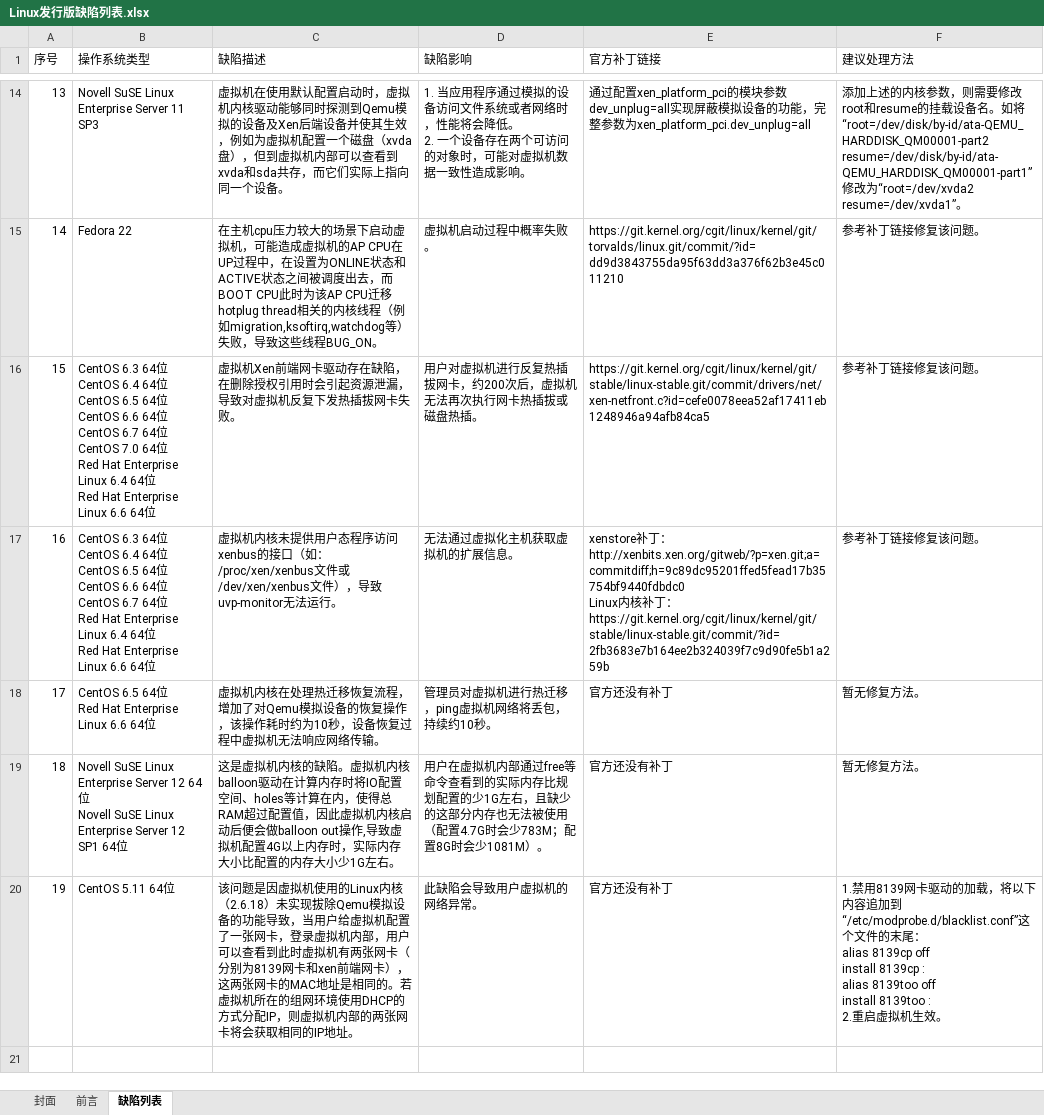
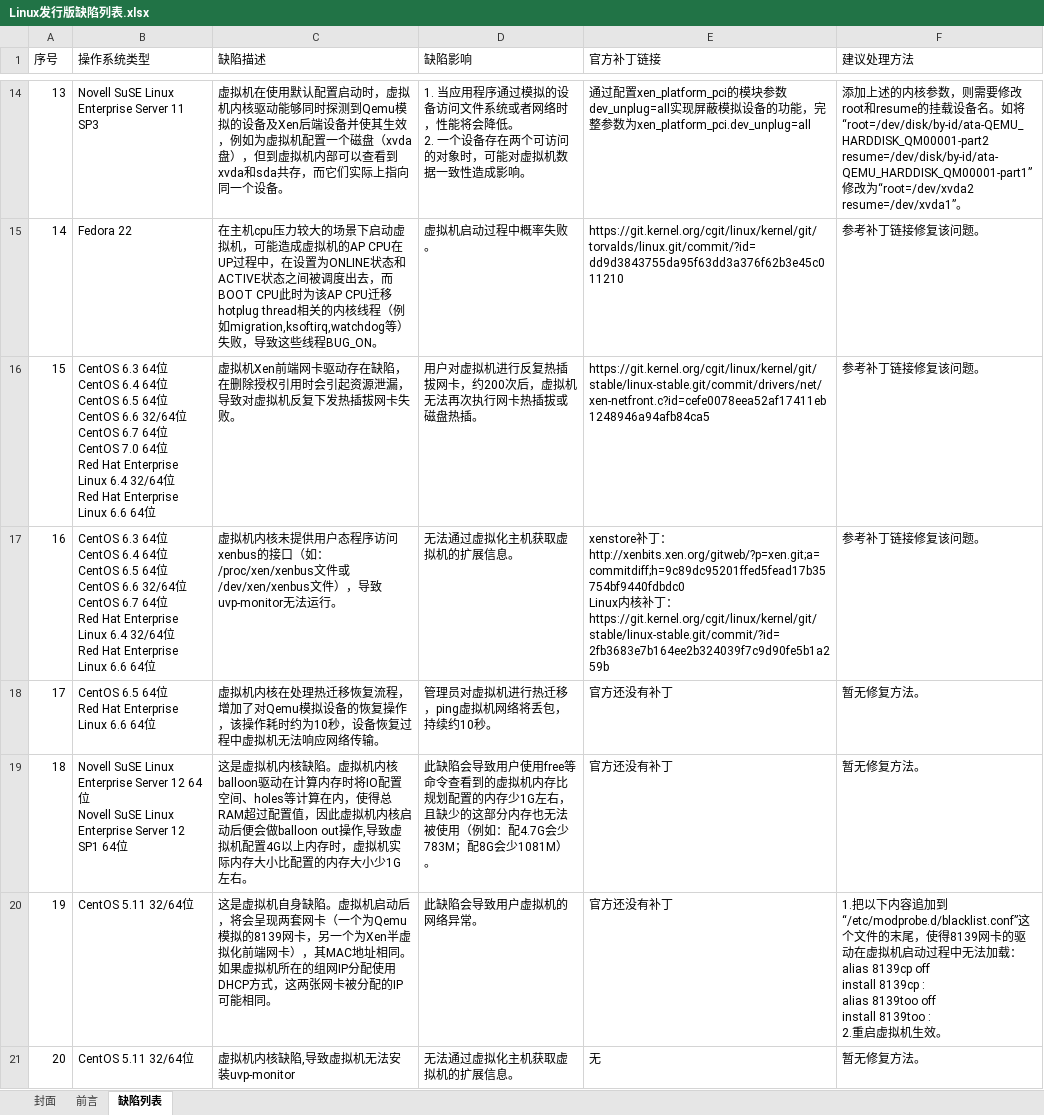
Before and after one commit to UVP-Tools/UVP-Tools, an Excel workbook: docs/Linux发行版缺陷列表.xlsx, sheet 缺陷列表, drawn as a sheet; only a part is shown, gaps mark what is left out; values as stored, in another font and other column widths than the file's, no borders; ↵ is a line break in a cell; the diff covers the shown part only; the diff names each change by its address in the sheet, - before the commit and + after, or states it on an @@ line.

```diff
--- a/docs/Linux发行版缺陷列表.xlsx (sheet 缺陷列表)
+++ b/docs/Linux发行版缺陷列表.xlsx (sheet 缺陷列表)
-B16 (操作系统类型): …CentOS 6.6 64位 ↵ CentOS 6.7 64位 ↵ CentOS 7.0 64位 ↵ Red Hat Enterprise Linux 6.4 64位…
+B16 (操作系统类型): …CentOS 6.6 32/64位 ↵ CentOS 6.7 64位 ↵ CentOS 7.0 64位 ↵ Red Hat Enterprise Linux 6.4 32/64位…
-B17 (操作系统类型): …CentOS 6.6 64位 ↵ CentOS 6.7 64位 ↵ Red Hat Enterprise Linux 6.4 64位…
+B17 (操作系统类型): …CentOS 6.6 32/64位 ↵ CentOS 6.7 64位 ↵ Red Hat Enterprise Linux 6.4 32/64位…
-C19 (缺陷描述): …拟机内核的缺陷。虚拟机内核balloon驱动在计算内存时将IO配置空间、holes等计算在内，使得总RAM超过配置值，因此虚拟机内核启动后便会做balloon out操作,导致虚拟机配置4G以上内存时，实际内存…
+C19 (缺陷描述): …拟机内核缺陷。虚拟机内核balloon驱动在计算内存时将IO配置空间、holes等计算在内，使得总RAM超过配置值，因此虚拟机内核启动后便会做balloon out操作,导致虚拟机配置4G以上内存时，虚拟机实际内存…
-D19 (缺陷影响): 用户在虚拟机内部通过free等命令查看到的实际内存比规划配置的少1G左右，且缺少的这部分内存也无法被使用（配置4.7G时会少783M；配置8G时会少1081M）…
+D19 (缺陷影响): 此缺陷会导致用户使用free等命令查看到的虚拟机内存比规划配置的内存少1G左右，且缺少的这部分内存也无法被使用（例如：配4.7G会少783M；配8G会少1081M）…
-B20 (操作系统类型): CentOS 5.11 64位
+B20 (操作系统类型): CentOS 5.11 32/64位
-C20 (缺陷描述): 该问题是因虚拟机使用的Linux内核（2.6.18）未实现拔除Qemu模拟设备的功能导致，当用户给虚拟机配置了一张网卡，登录虚拟机内部，用户可以查看到此时虚拟机有两张网卡（分别为8139网卡和xen前端网卡），这两张网卡的MAC地址是相同的。若虚拟机所在的组网环境使用DHCP的方式分配IP，则虚拟机内部的两张网卡将会获取相同的IP地址。
+C20 (缺陷描述): 这是虚拟机自身缺陷。虚拟机启动后，将会呈现两套网卡（一个为Qemu模拟的8139网卡，另一个为Xen半虚拟化前端网卡），其MAC地址相同。如果虚拟机所在的组网IP分配使用DHCP方式，这两张网卡被分配的IP可能相同。
-F20 (建议处理方法): 1.禁用8139网卡驱动的加载，将以下内容追加到“/etc/modprobe.d/blacklist.conf”这个文件的末尾：…
+F20 (建议处理方法): 1.把以下内容追加到“/etc/modprobe.d/blacklist.conf”这个文件的末尾，使得8139网卡的驱动在虚拟机启动过程中无法加载：…
+row 21: 20 | CentOS 5.11 32/64位 | 虚拟机内核缺陷,导致虚拟机无法安装uvp-monitor | 无法通过虚拟化主机获取虚拟机的扩展信息。 | 无 | 暂无修复方法。
```
Also changed, not shown: 5 added rows and 3 edited cells elsewhere in this sheet, docs/Bug List of Linux Distributions.xlsx.
